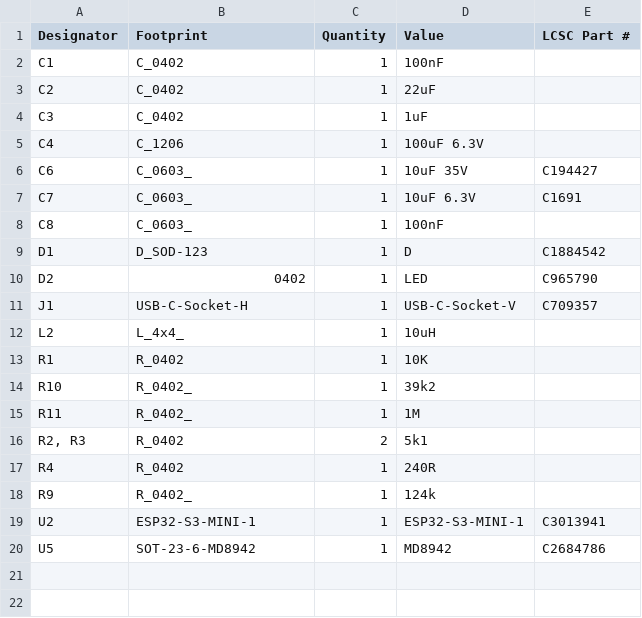
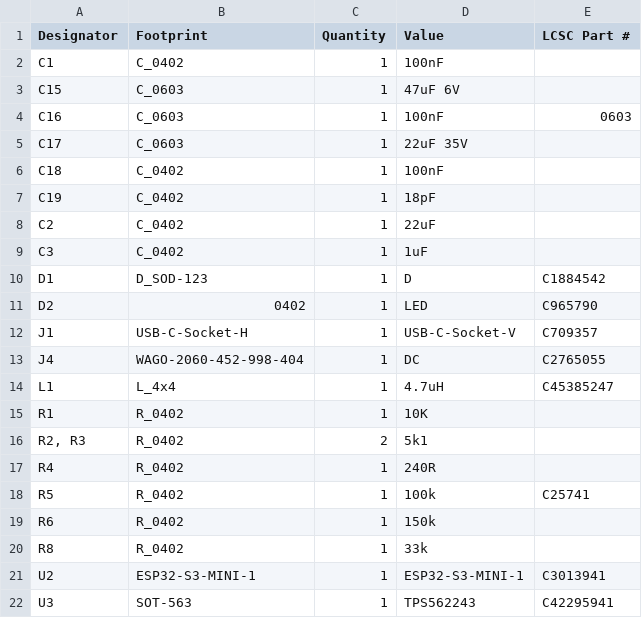
Before and after one commit to revk/ESP32-Generic, a CSV file: PCB/GenericS3/production/bom.csv, drawn as a sheet; removed rows and columns are numbered as before the commit, all else as after; the diff names each change by its address in the sheet, - before the commit and + after, or states it on an @@ line.

```diff
--- a/PCB/GenericS3/production/bom.csv
+++ b/PCB/GenericS3/production/bom.csv
+row 3: C15 | C_0603 | 1 | 47uF 6V
+row 4: C16 | C_0603 | 1 | 100nF | 0603
+row 5: C17 | C_0603 | 1 | 22uF 35V
+row 6: C18 | C_0402 | 1 | 100nF
+row 7: C19 | C_0402 | 1 | 18pF
-row 5: C4 | C_1206 | 1 | 100uF 6.3V
-row 6: C6 | C_0603_ | 1 | 10uF 35V | C194427
-row 7: C7 | C_0603_ | 1 | 10uF 6.3V | C1691
-row 8: C8 | C_0603_ | 1 | 100nF
-row 12: L2 | L_4x4_ | 1 | 10uH
+row 13: J4 | WAGO-2060-452-998-404 | 1 | DC | C2765055
+row 14: L1 | L_4x4 | 1 | 4.7uH | C45385247
-row 14: R10 | R_0402_ | 1 | 39k2
-row 15: R11 | R_0402_ | 1 | 1M
-row 18: R9 | R_0402_ | 1 | 124k
+row 18: R5 | R_0402 | 1 | 100k | C25741
+row 19: R6 | R_0402 | 1 | 150k
+row 20: R8 | R_0402 | 1 | 33k
-row 20: U5 | SOT-23-6-MD8942 | 1 | MD8942 | C2684786
+row 22: U3 | SOT-563 | 1 | TPS562243 | C42295941
```
Also changed, not shown: PCB/GenericS3/production/designators.csv, PCB/GenericS3/production/positions.csv, 6 other files.
